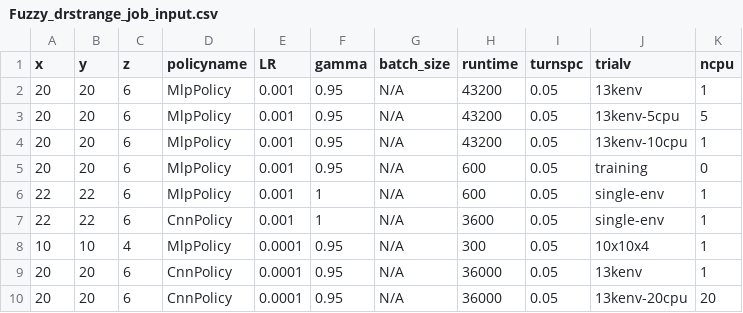
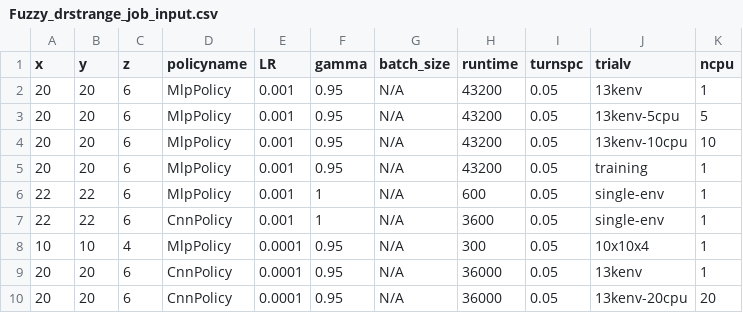
Before and after one commit to bogglem/MineSequencing, a CSV file: jobarrays/Fuzzy_drstrange_job_input.csv, drawn as a sheet.

```diff
--- a/jobarrays/Fuzzy_drstrange_job_input.csv
+++ b/jobarrays/Fuzzy_drstrange_job_input.csv
@@ -3,4 +3,4 @@ x,y,z,policyname,LR,gamma,batch_size,runtime,turnspc,trialv,ncpu
 20,20,6,MlpPolicy,0.001,0.95,N/A,43200,0.05,13kenv-5cpu,5
-20,20,6,MlpPolicy,0.001,0.95,N/A,43200,0.05,13kenv-10cpu,1
-20,20,6,MlpPolicy,0.001,0.95,N/A,600,0.05,training,0
+20,20,6,MlpPolicy,0.001,0.95,N/A,43200,0.05,13kenv-10cpu,10
+20,20,6,MlpPolicy,0.001,0.95,N/A,43200,0.05,training,1
 22,22,6,MlpPolicy,0.001,1,N/A,600,0.05,single-env,1
```
Also changed, not shown: 1 other file.
